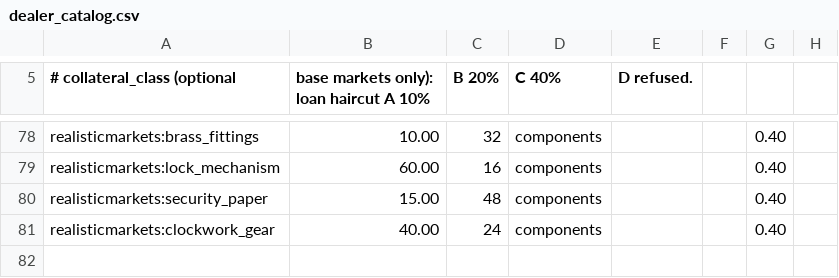
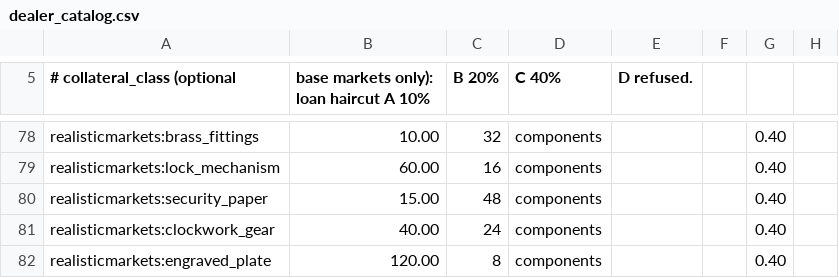
Before and after one commit to James-J-Barry/MineMarket, a CSV file: exchange-core/src/main/resources/realisticmarkets/dealer_catalog.csv, drawn as a sheet; only a part is shown, gaps mark what is left out.

```diff
--- a/exchange-core/src/main/resources/realisticmarkets/dealer_catalog.csv
+++ b/exchange-core/src/main/resources/realisticmarkets/dealer_catalog.csv
@@ -81 +81,2 @@ realisticmarkets:security_paper,15.00,48,components,,,0.40
 realisticmarkets:clockwork_gear,40.00,24,components,,,0.40
+realisticmarkets:engraved_plate,120.00,8,components,,,0.40
```
Also changed, not shown: exchange-core/src/main/resources/realisticmarkets/almanac/nodes.csv, exchange-core/src/main/resources/realisticmarkets/almanac/quests.csv, 38 other files.
